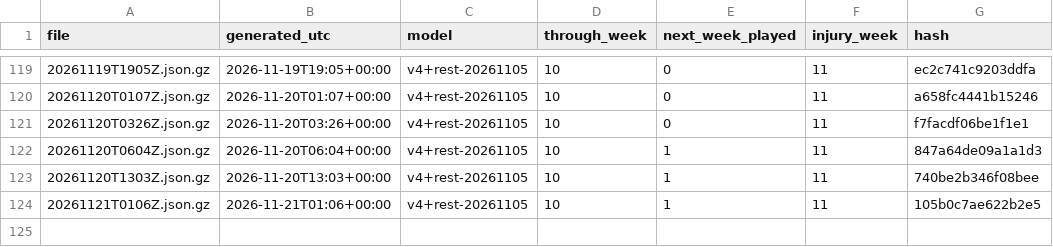
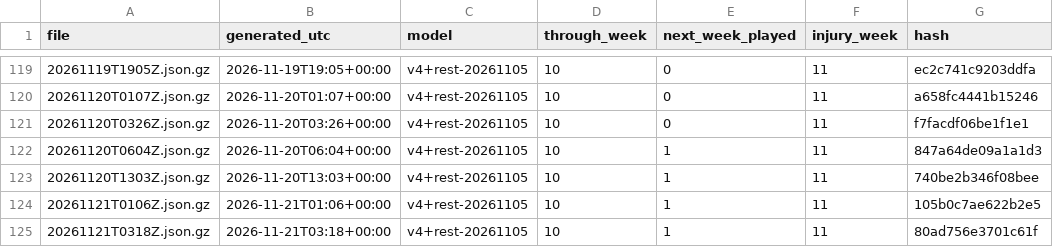
Before and after one commit to niksmdmarketing/NFLFutures, a CSV file: 2026/index.csv, drawn as a sheet; only a part is shown, gaps mark what is left out; the diff names each change by its address in the sheet, - before the commit and + after, or states it on an @@ line.

```diff
--- a/2026/index.csv
+++ b/2026/index.csv
+row 125: 20261121T0318Z.json.gz | 2026-11-21T03:18+00:00 | v4+rest-20261105 | 10 | 1 | 11 | 80ad756e3701c61f
```
Also changed, not shown: nba/2027/index.csv, nhl/2026/index.csv, 3 other files.
